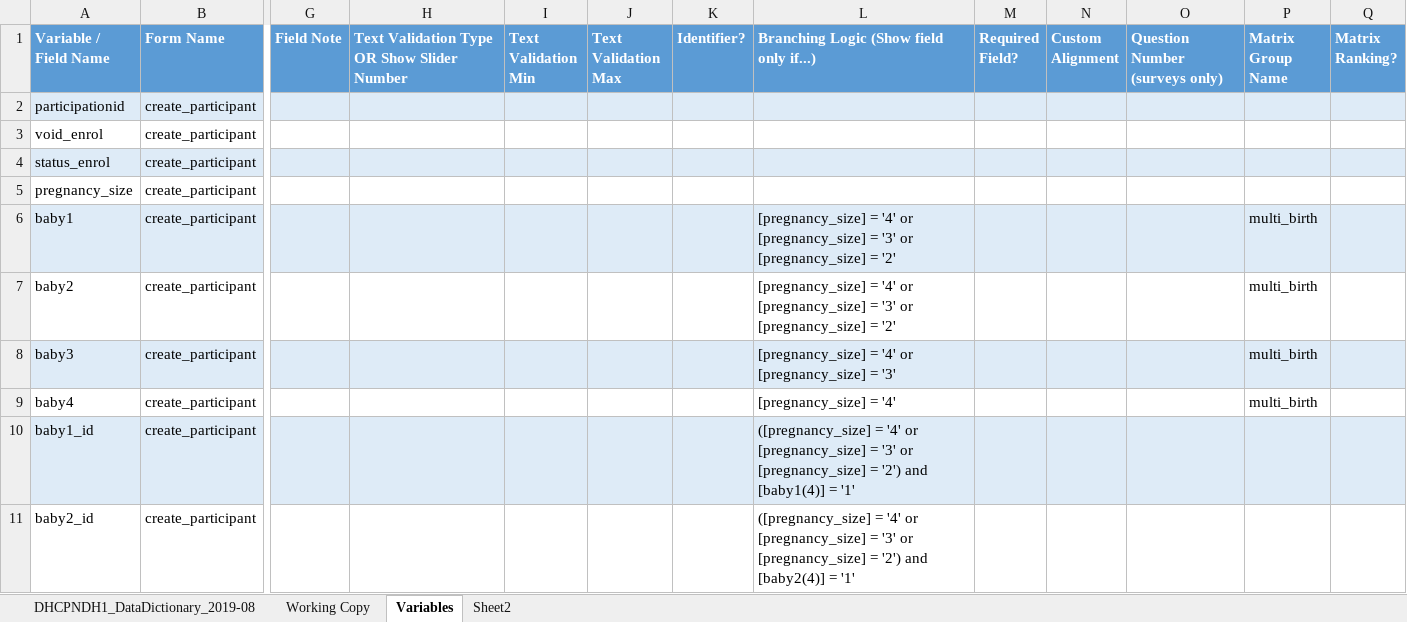
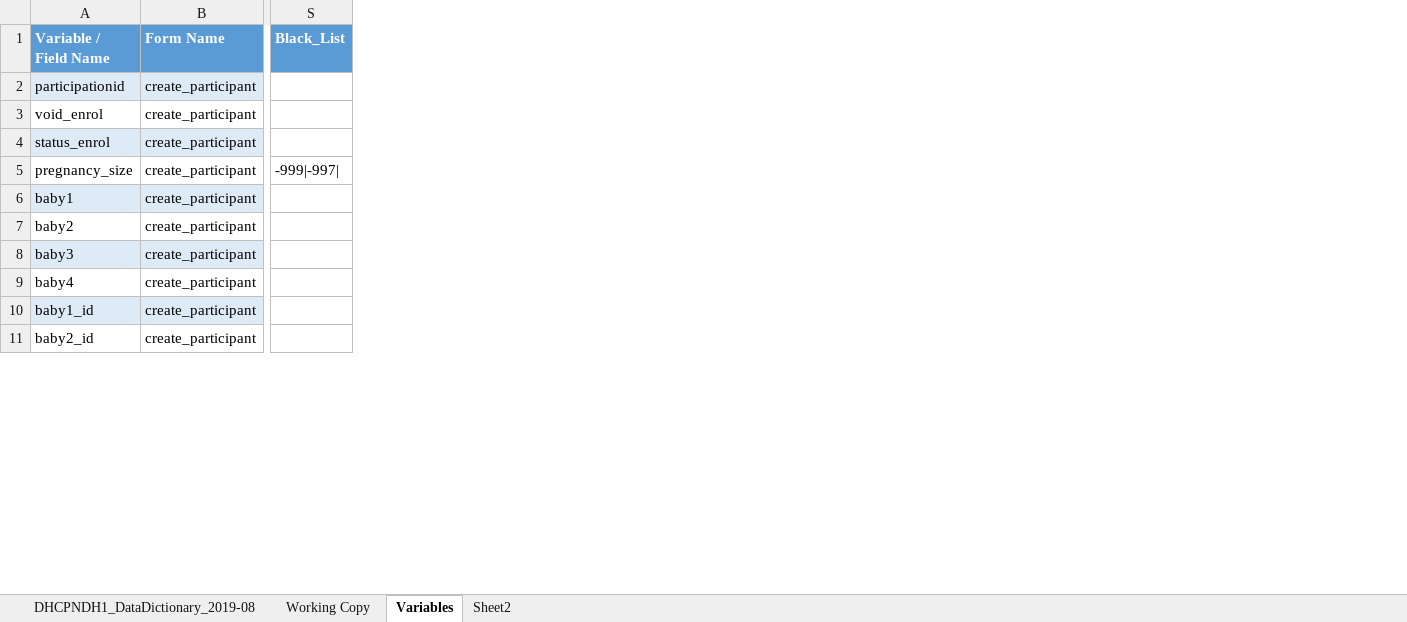
Before and after one commit to ndharper/REDCap, an Excel workbook: Codebook for Error Check.xlsx, sheet Variables, drawn as a sheet; only a part is shown, gaps mark what is left out; values as stored, in another font and other column widths than the file's, no borders; table styles not drawn; removed rows and columns are numbered as before the commit, all else as after; the diff names each change by its address in the sheet, - before the commit and + after, or states it on an @@ line.

```diff
--- a/Codebook for Error Check.xlsx (sheet Variables)
+++ b/Codebook for Error Check.xlsx (sheet Variables)
@@ column G (Field Note) hidden, empty @@
@@ column H hidden, row 1: Text Validation Type OR Show Slider Number @@
@@ column I (Text Validation Min) hidden, empty @@
@@ column J (Text Validation Max) hidden, empty @@
@@ column K (Identifier?) hidden, empty @@
@@ column L hidden, rows 1-11: Branching Logic (Show field only if...) |  |  |  |  | [pregnancy_size] = '4' or [pregnancy_size] = '3' or [pregnancy_size] = '2' | [pregnancy_size] = '4' or [pregnancy_size] = '3' or [pregnancy_size] = '2' | [pregnancy_size] = '4' or [pregnancy_size] = '3' | [pregnancy_size] = '4' | ([pregnancy_size] = '4' or [pregnancy_size] = '3' or [pregnancy_size] = '2') and [baby1(4)] = '1' | ([pregnancy_size] = '4' or [pregnancy_size] = '3' or [pregnancy_size] = '2') and [baby2(4)] = '1' @@
@@ column M (Required Field?) hidden, empty @@
@@ column N (Custom Alignment) hidden, empty @@
@@ column O (Question Number (surveys only)) hidden, empty @@
@@ column P (Matrix Group Name) hidden, rows 6-9: all multi_birth @@
@@ column Q (Matrix Ranking?) hidden, empty @@
+column S (Black_List), row 5: -999|-997|
```
Also changed, not shown: sheet DHCPNDH1_DataDictionary_2019-08, sheet Working Copy, hidden cells, Codebook.xlsx, DataCheckingTemplate.xlsx, 1 other file.
